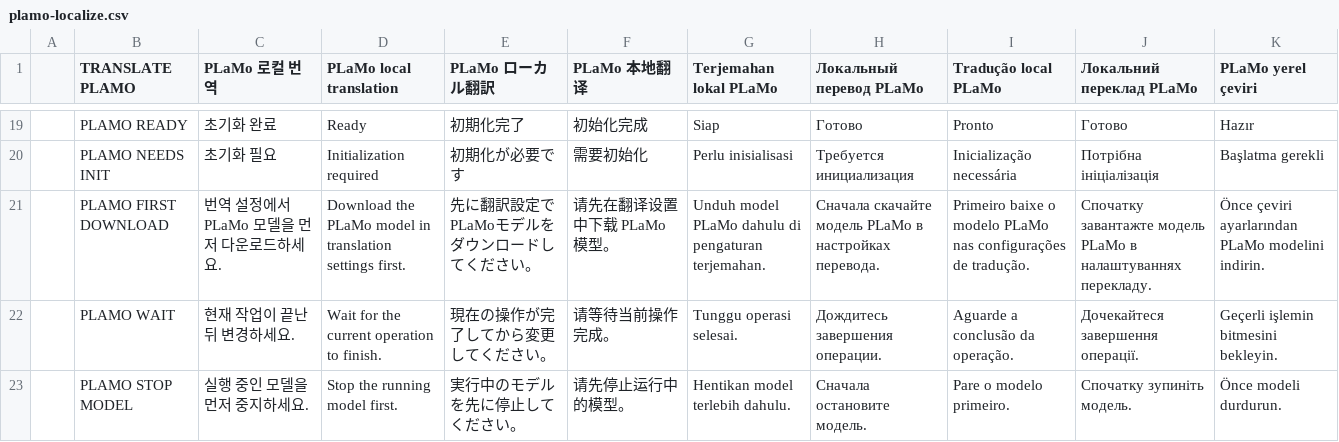
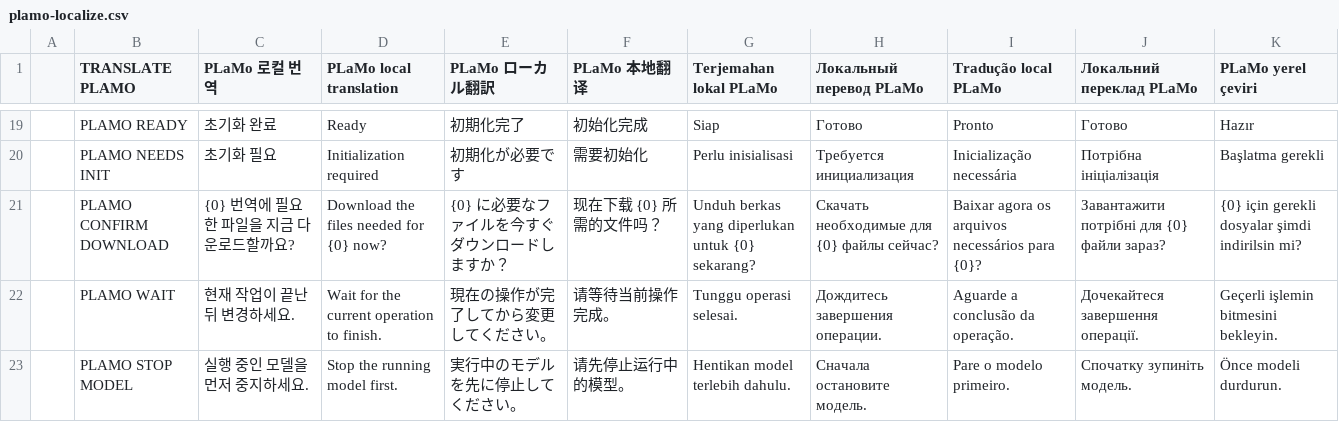
Before and after one commit to kmonkeyhead/MORT, a CSV file: MORT/Resources/plamo-localize.csv, drawn as a sheet; only a part is shown, gaps mark what is left out; removed rows and columns are numbered as before the commit, all else as after; the diff names each change by its address in the sheet, - before the commit and + after, or states it on an @@ line.

```diff
--- a/MORT/Resources/plamo-localize.csv
+++ b/MORT/Resources/plamo-localize.csv
-row 21:  | PLAMO FIRST DOWNLOAD | 번역 설정에서 PLaMo 모델을 먼저 다운로드하세요. | Download the PLaMo model in translation settings first. | 先に翻訳設定でPLaMoモデルをダウンロードしてください。 | 请先在翻译设置中下载 PLaMo 模型。 | Unduh model PLaMo dahulu di pengaturan terjemahan. | Сначала скачайте модель PLaMo в настройках перевода. | Primeiro baixe o modelo PLaMo nas configurações de tradução. | Спочатку завантажте модель PLaMo в налаштуваннях перекладу. | Önce çeviri ayarlarından PLaMo modelini indirin.
+row 21:  | PLAMO CONFIRM DOWNLOAD | {0} 번역에 필요한 파일을 지금 다운로드할까요? | Download the files needed for {0} now? | {0} に必要なファイルを今すぐダウンロードしますか？ | 现在下载 {0} 所需的文件吗？ | Unduh berkas yang diperlukan untuk {0} sekarang? | Скачать необходимые для {0} файлы сейчас? | Baixar agora os arquivos necessários para {0}? | Завантажити потрібні для {0} файли зараз? | {0} için gerekli dosyalar şimdi indirilsin mi?
```
Also changed, not shown: 4 other files.
